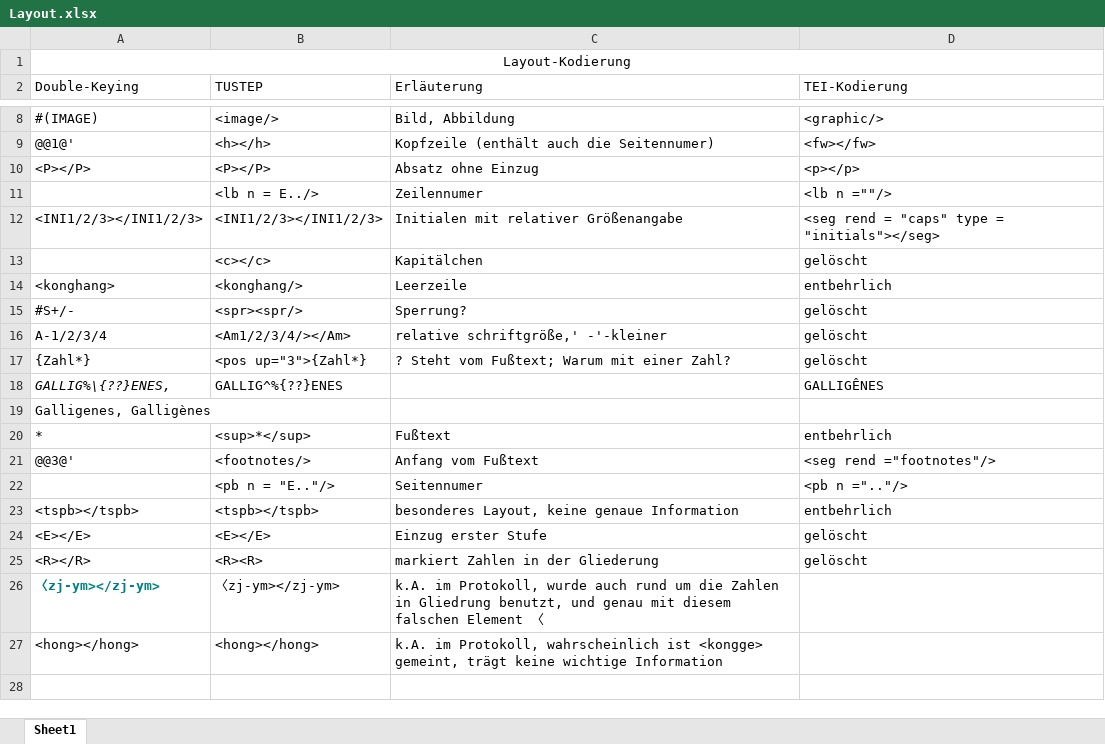
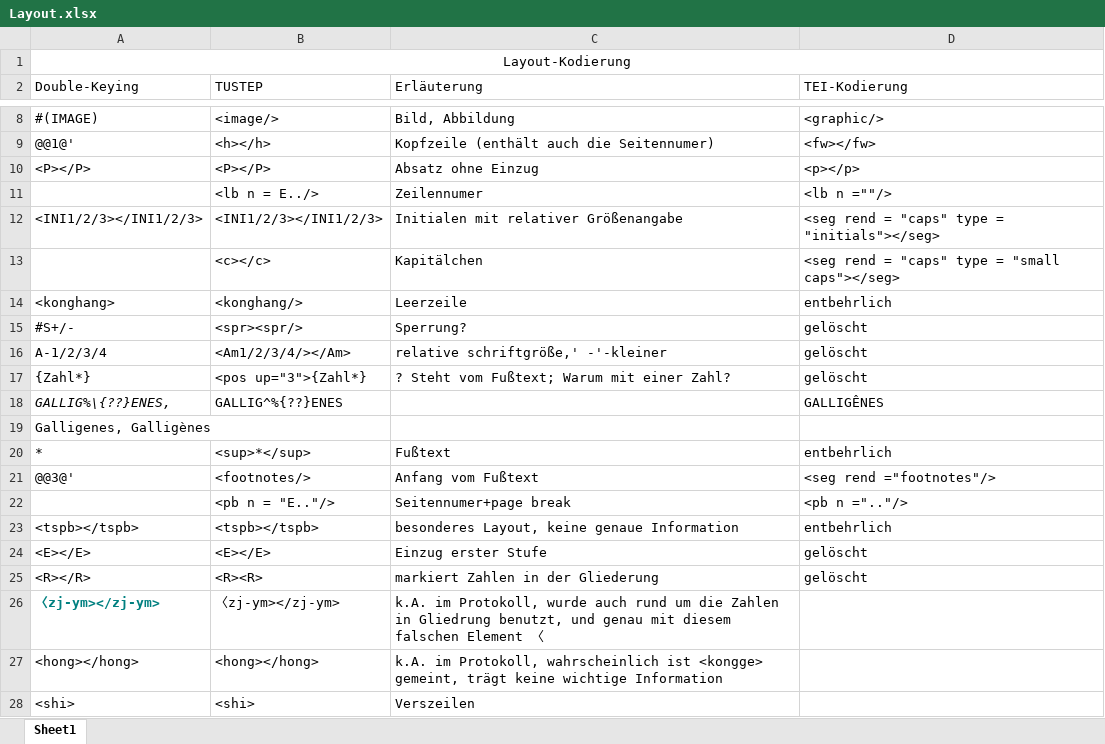
Before and after one commit to MiMoText/roman18, an Excel workbook: TEI-XML/Daten/Layout.xlsx, sheet Sheet1, drawn as a sheet; only a part is shown, gaps mark what is left out; values as stored, in another font and other column widths than the file's, no borders; the diff names each change by its address in the sheet, - before the commit and + after, or states it on an @@ line.

Commit message:
Update

```diff
--- a/TEI-XML/Daten/Layout.xlsx (sheet Sheet1)
+++ b/TEI-XML/Daten/Layout.xlsx (sheet Sheet1)
-D13 (TEI-Kodierung): gelöscht
+D13 (TEI-Kodierung): <seg rend = "caps" type = "small caps"></seg>
-C22 (Erläuterung): Seitennumer
+C22 (Erläuterung): Seitennumer+page break
+row 28: <shi> | <shi> | Verszeilen
```
